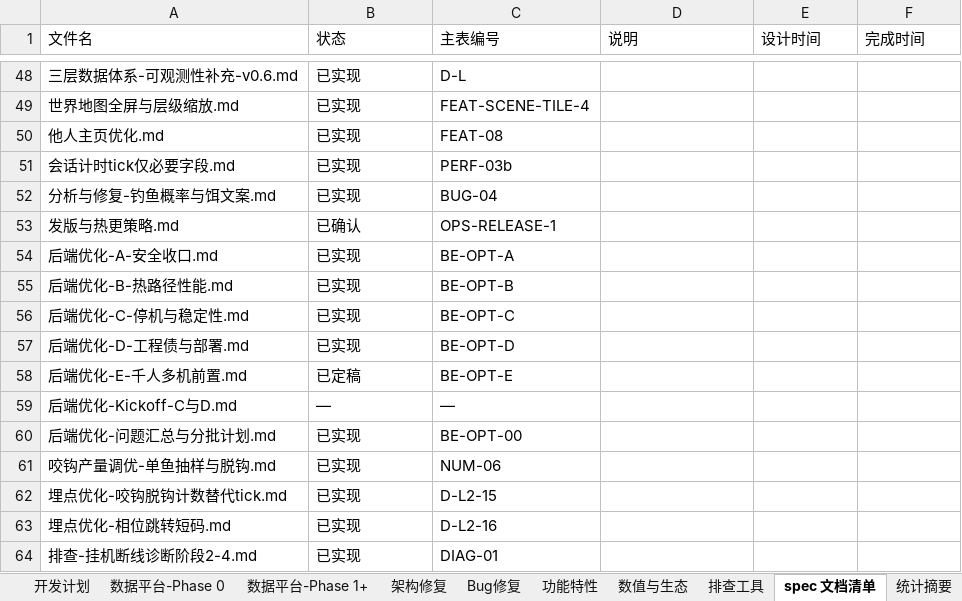
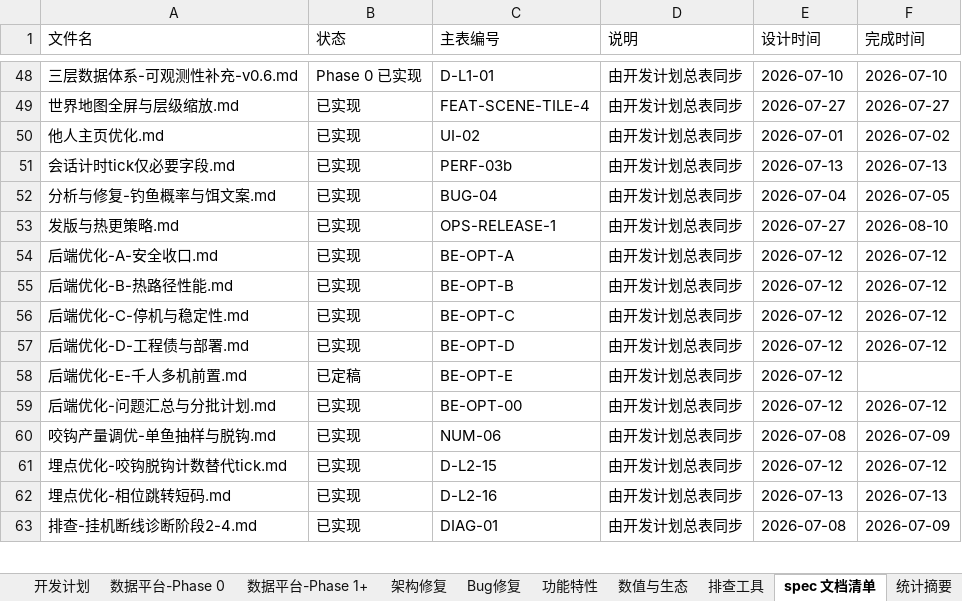
Before and after one commit to davilje/fish-social, an Excel workbook: docs/planning/项目开发需求计划表.xlsx, sheet spec 文档清单, drawn as a sheet; only a part is shown, gaps mark what is left out; values as stored, in another font and other column widths than the file's, no cell formats; removed rows and columns are numbered as before the commit, all else as after; the diff covers the shown part only; the diff names each change by its address in the sheet, - before the commit and + after, or states it on an @@ line.

```diff
--- a/docs/planning/项目开发需求计划表.xlsx (sheet spec 文档清单)
+++ b/docs/planning/项目开发需求计划表.xlsx (sheet spec 文档清单)
-B48 (状态): 已实现
+B48 (状态): Phase 0 已实现
-C48 (主表编号): D-L
+C48 (主表编号): D-L1-01
-D48:D58 (说明): (empty)
+D48:D58 (说明): 由开发计划总表同步
-E48 (设计时间): (empty)
+E48 (设计时间): 2026-07-10
-F48 (完成时间): (empty)
+F48 (完成时间): 2026-07-10
-E49 (设计时间): (empty)
+E49 (设计时间): 2026-07-27
-F49 (完成时间): (empty)
+F49 (完成时间): 2026-07-27
-C50 (主表编号): FEAT-08
+C50 (主表编号): UI-02
-E50 (设计时间): (empty)
+E50 (设计时间): 2026-07-01
-F50 (完成时间): (empty)
+F50 (完成时间): 2026-07-02
-E51 (设计时间): (empty)
+E51 (设计时间): 2026-07-13
-F51 (完成时间): (empty)
+F51 (完成时间): 2026-07-13
-E52 (设计时间): (empty)
+E52 (设计时间): 2026-07-04
-F52 (完成时间): (empty)
+F52 (完成时间): 2026-07-05
-B53 (状态): 已确认
+B53 (状态): 已实现
-E53 (设计时间): (empty)
+E53 (设计时间): 2026-07-27
-F53 (完成时间): (empty)
+F53 (完成时间): 2026-08-10
-E54:E58 (设计时间): (empty)
+E54:E58 (设计时间): 2026-07-12
-F54:F57 (完成时间): (empty)
+F54:F57 (完成时间): 2026-07-12
-row 59: 后端优化-Kickoff-C与D.md | — | —
-D59:D63 (说明): (empty)
+D59:D63 (说明): 由开发计划总表同步
-E59 (设计时间): (empty)
+E59 (设计时间): 2026-07-12
-F59 (完成时间): (empty)
+F59 (完成时间): 2026-07-12
-E60 (设计时间): (empty)
+E60 (设计时间): 2026-07-08
-F60 (完成时间): (empty)
+F60 (完成时间): 2026-07-09
-E61 (设计时间): (empty)
+E61 (设计时间): 2026-07-12
-F61 (完成时间): (empty)
+F61 (完成时间): 2026-07-12
-E62 (设计时间): (empty)
+E62 (设计时间): 2026-07-13
-F62 (完成时间): (empty)
+F62 (完成时间): 2026-07-13
-E63 (设计时间): (empty)
+E63 (设计时间): 2026-07-08
-F63 (完成时间): (empty)
+F63 (完成时间): 2026-07-09
```
Also changed, not shown: 16 added rows, 20 removed rows and 194 edited cells elsewhere in this sheet, sheet 架构修复, sheet 功能特性, sheet 数据平台-Phase 1+, sheet 统计摘要, sheet Bug修复, sheet 数据平台-Phase 0, 3 more sheets, other sheet tabs, cell formats, 项目开发需求计划表.xlsx, 15 other files.
